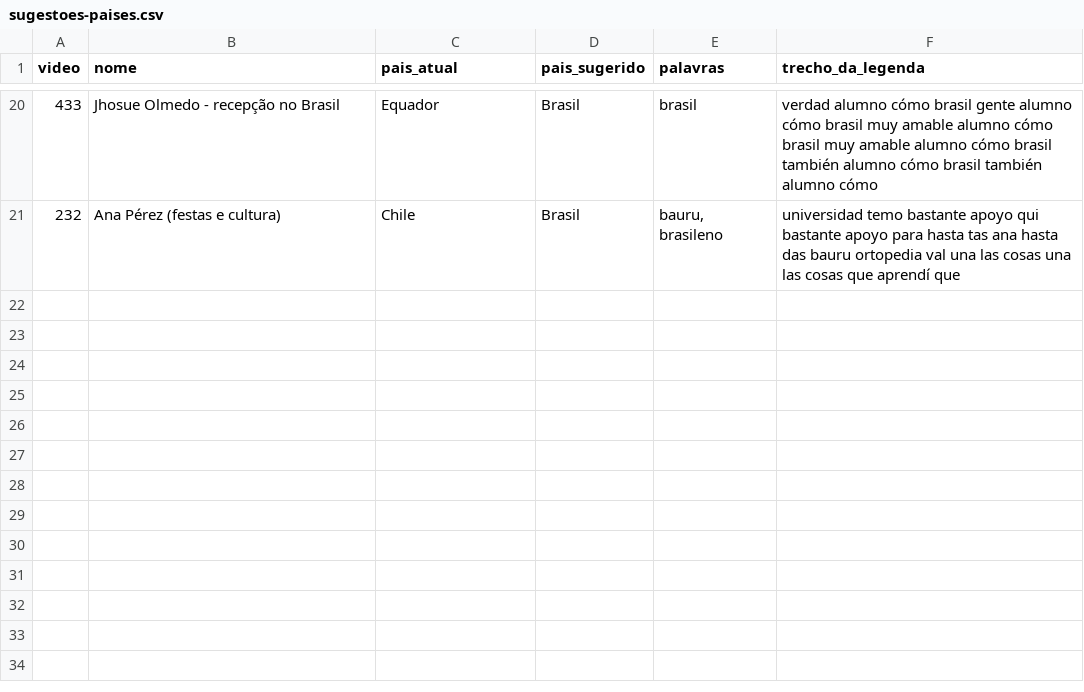
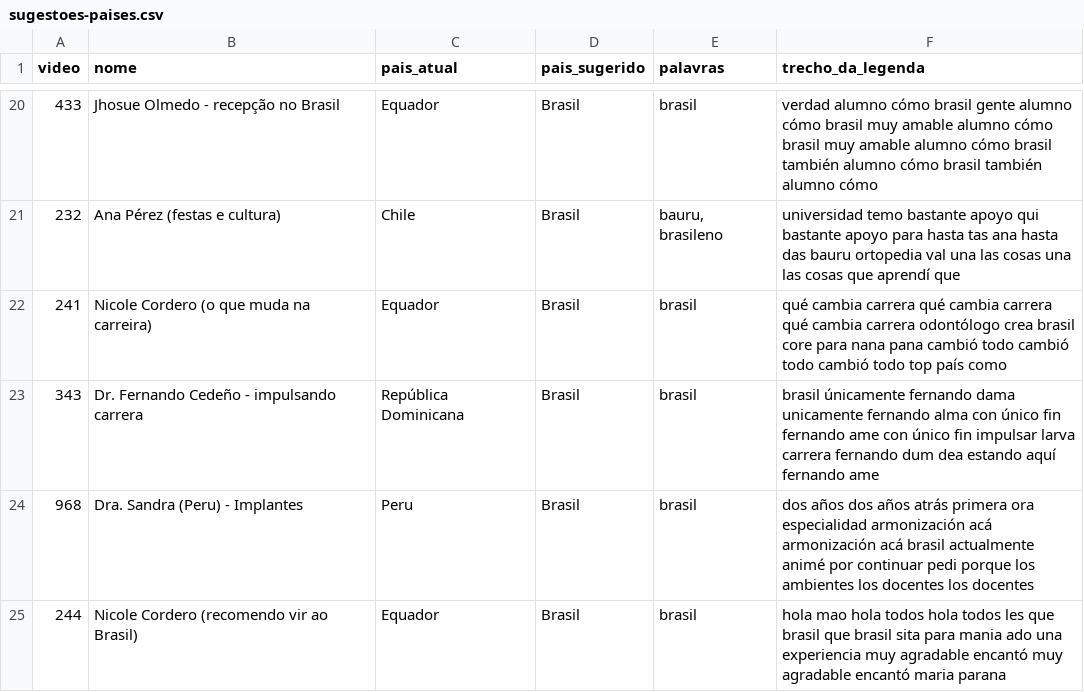
Before and after one commit to unicpobauru/mundo-marketing, a CSV file: ferramentas/quadros/saida/sugestoes-paises.csv, drawn as a sheet; only a part is shown, gaps mark what is left out; the diff names each change by its address in the sheet, - before the commit and + after, or states it on an @@ line.

```diff
--- a/ferramentas/quadros/saida/sugestoes-paises.csv
+++ b/ferramentas/quadros/saida/sugestoes-paises.csv
+row 22: 241 | Nicole Cordero (o que muda na carreira) | Equador | Brasil | brasil | qué cambia carrera qué cambia carrera qué cambia carrera odontólogo crea brasil core para nana pana cambió todo cambió todo cambió todo top país como
+row 23: 343 | Dr. Fernando Cedeño - impulsando carrera | República Dominicana | Brasil | brasil | brasil únicamente fernando dama unicamente fernando alma con único fin fernando ame con único fin impulsar larva carrera fernando dum dea estando aquí fernando ame
+row 24: 968 | Dra. Sandra (Peru) - Implantes | Peru | Brasil | brasil | dos años dos años atrás primera ora especialidad armonización acá armonización acá brasil actualmente animé por continuar pedi porque los ambientes los docentes los docentes
+row 25: 244 | Nicole Cordero (recomendo vir ao Brasil) | Equador | Brasil | brasil | hola mao hola todos hola todos les que brasil que brasil sita para mania ado una experiencia muy agradable encantó muy agradable encantó maria parana
```
Also changed, not shown: 31 other files.
